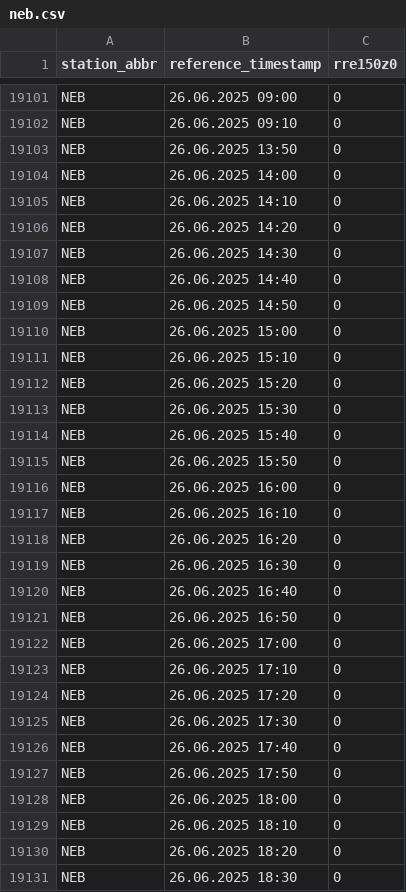
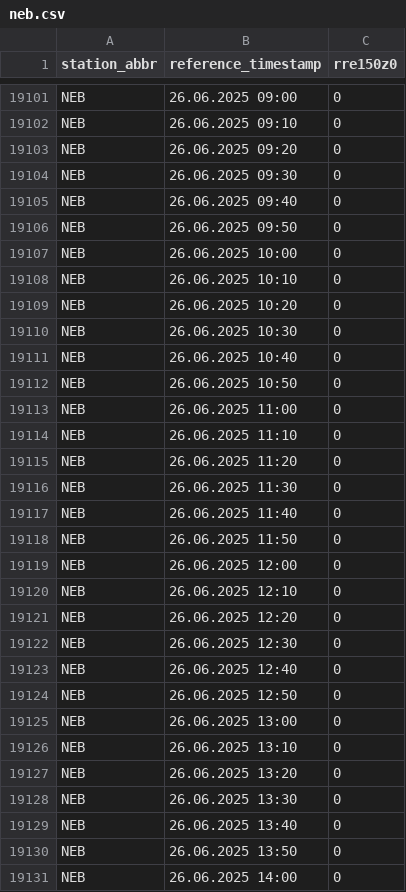
Before and after one commit to networkscientist/meteofungi, a CSV file: neb.csv, drawn as a sheet; only a part is shown, gaps mark what is left out; the shorter side is filled out with more unchanged rows; the diff names each change by its address in the sheet, - before the commit and + after, or states it on an @@ line.

```diff
--- a/neb.csv
+++ b/neb.csv
+row 19103: NEB | 26.06.2025 09:20 | 0
+row 19104: NEB | 26.06.2025 09:30 | 0
+row 19105: NEB | 26.06.2025 09:40 | 0
+row 19106: NEB | 26.06.2025 09:50 | 0
+row 19107: NEB | 26.06.2025 10:00 | 0
+row 19108: NEB | 26.06.2025 10:10 | 0
+row 19109: NEB | 26.06.2025 10:20 | 0
+row 19110: NEB | 26.06.2025 10:30 | 0
+row 19111: NEB | 26.06.2025 10:40 | 0
+row 19112: NEB | 26.06.2025 10:50 | 0
+row 19113: NEB | 26.06.2025 11:00 | 0
+row 19114: NEB | 26.06.2025 11:10 | 0
+row 19115: NEB | 26.06.2025 11:20 | 0
+row 19116: NEB | 26.06.2025 11:30 | 0
+row 19117: NEB | 26.06.2025 11:40 | 0
+row 19118: NEB | 26.06.2025 11:50 | 0
+row 19119: NEB | 26.06.2025 12:00 | 0
+row 19120: NEB | 26.06.2025 12:10 | 0
+row 19121: NEB | 26.06.2025 12:20 | 0
+row 19122: NEB | 26.06.2025 12:30 | 0
+row 19123: NEB | 26.06.2025 12:40 | 0
+row 19124: NEB | 26.06.2025 12:50 | 0
+row 19125: NEB | 26.06.2025 13:00 | 0
+row 19126: NEB | 26.06.2025 13:10 | 0
+row 19127: NEB | 26.06.2025 13:20 | 0
+row 19128: NEB | 26.06.2025 13:30 | 0
+row 19129: NEB | 26.06.2025 13:40 | 0
```
